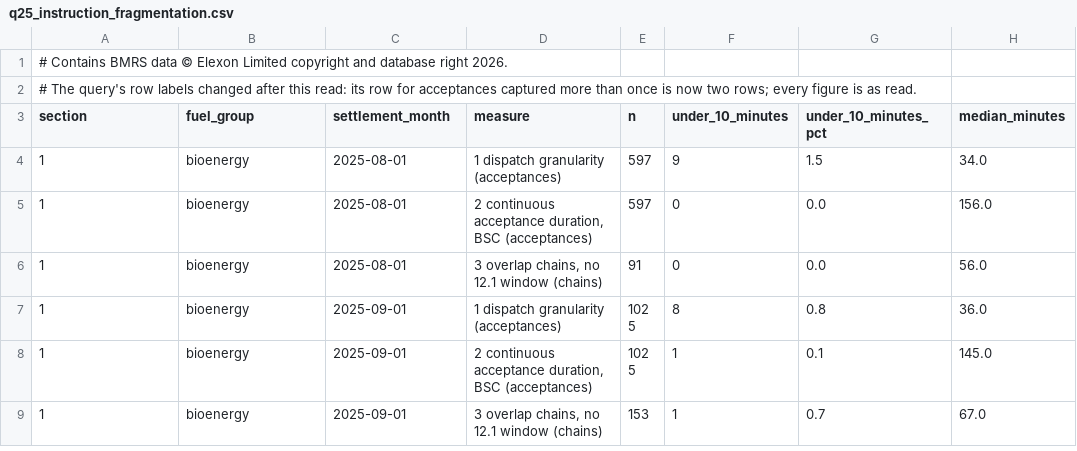
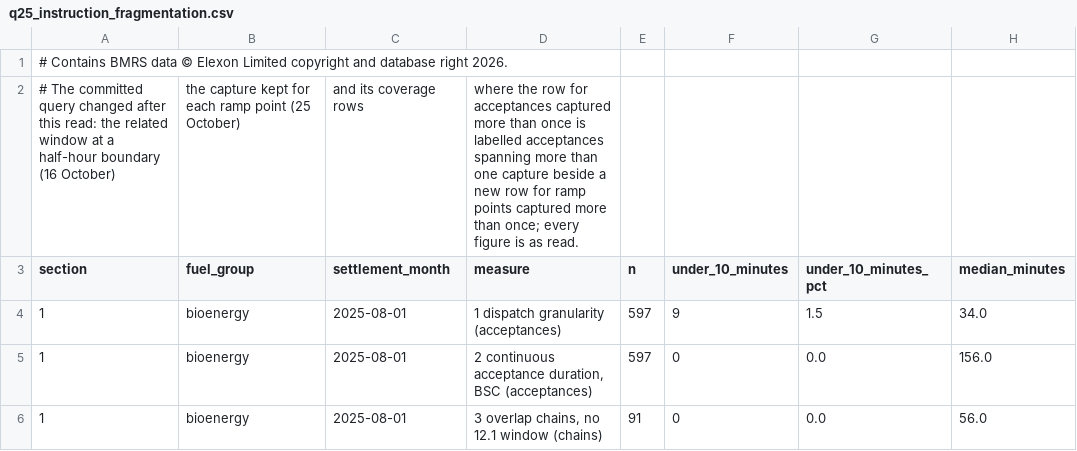
Before and after one commit to JayWatNorm/gridskew, a CSV file: docs/results/q25_instruction_fragmentation.csv, drawn as a sheet; only a part is shown; the shorter side is filled out with more unchanged rows; removed rows and columns are numbered as before the commit, all else as after; the diff names each change by its address in the sheet, - before the commit and + after, or states it on an @@ line.

Commit message:
Correct the remaining statements the code, saved outputs or history do not support
Removes a sensitivity that was never run, dates a tie rule written after
its read, restores the statement that correlation between days is not
modelled, and states the stored forecast's timing as undocumented in
every place. Saved-output notes say what changed in each query after its
read. REMIT is described as it applies in Great Britain.

The question id check covers more spellings and ties its lists to the
questions page. No executable query, model or DAG changes.

```diff
--- a/docs/results/q25_instruction_fragmentation.csv
+++ b/docs/results/q25_instruction_fragmentation.csv
-row 2: # The query's row labels changed after this read: its row for acceptances captured more than once is now two rows; every figure is as read.
+row 2: # The committed query changed after this read: the related window at a half-hour boundary (16 October) | the capture kept for each ramp point (25 October) | and its coverage rows | where the row for acceptances captured more than once is labelled acceptances spanning more than one capture beside a new row for ramp points captured more than once; every figure is as read.
```
Also changed, not shown: docs/results/q12_instructed_vs_residual.csv, docs/results/q25_instruction_fragmentation_corrected.csv, 22 other files.
